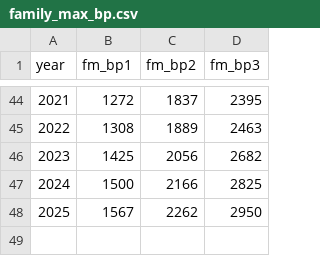
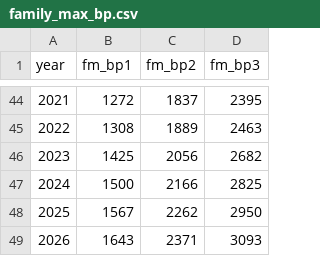
Before and after one commit to anthonycolavito/ssmbar, a CSV file: inst/extdata/family_max_bp.csv, drawn as a sheet; only a part is shown, gaps mark what is left out; the diff names each change by its address in the sheet, - before the commit and + after, or states it on an @@ line.

```diff
--- a/inst/extdata/family_max_bp.csv
+++ b/inst/extdata/family_max_bp.csv
+row 49: 2026 | 1643 | 2371 | 3093
```
Also changed, not shown: inst/extdata/2025TR_assumptions.csv, 27 other files.
